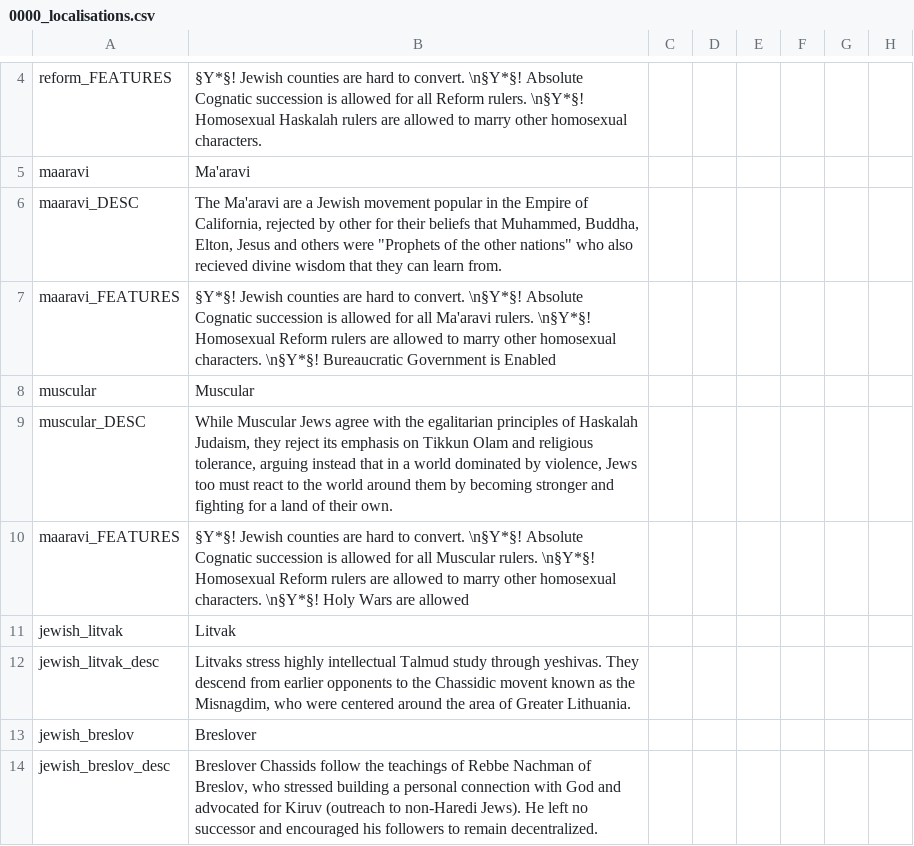
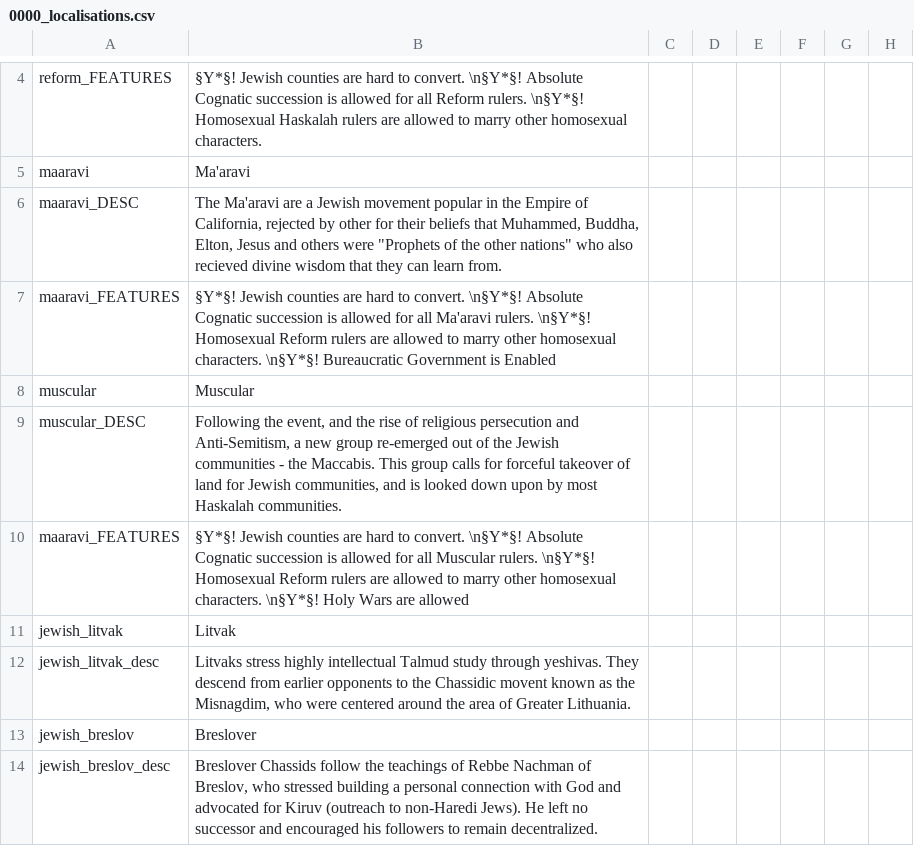
Before and after one commit to shofetyoni/ATE-glatt-kosher, a CSV file: ATEFF Glatt Edition/localisation/0000_localisations.csv, drawn as a sheet; only a part is shown, gaps mark what is left out; the diff covers the shown part only; the diff names each change by its address in the sheet, - before the commit and + after, or states it on an @@ line.

```diff
--- a/ATEFF Glatt Edition/localisation/0000_localisations.csv
+++ b/ATEFF Glatt Edition/localisation/0000_localisations.csv
-B9: While Muscular Jews agree with the egalitarian principles of Haskalah Judaism, they reject its emphasis on Tikkun Olam and religious tolerance, arguing instead that in a world dominated by violence, Jews too must react to the world around them by becoming stronger and fighting for a land of their own.
+B9: Following the event, and the rise of religious persecution and Anti-Semitism, a new group re-emerged out of the Jewish communities - the Maccabis. This group calls for forceful takeover of land for Jewish communities, and is looked down upon by most Haskalah communities.
```
Also changed, not shown: 25 added rows elsewhere in this file, 37 other files.
